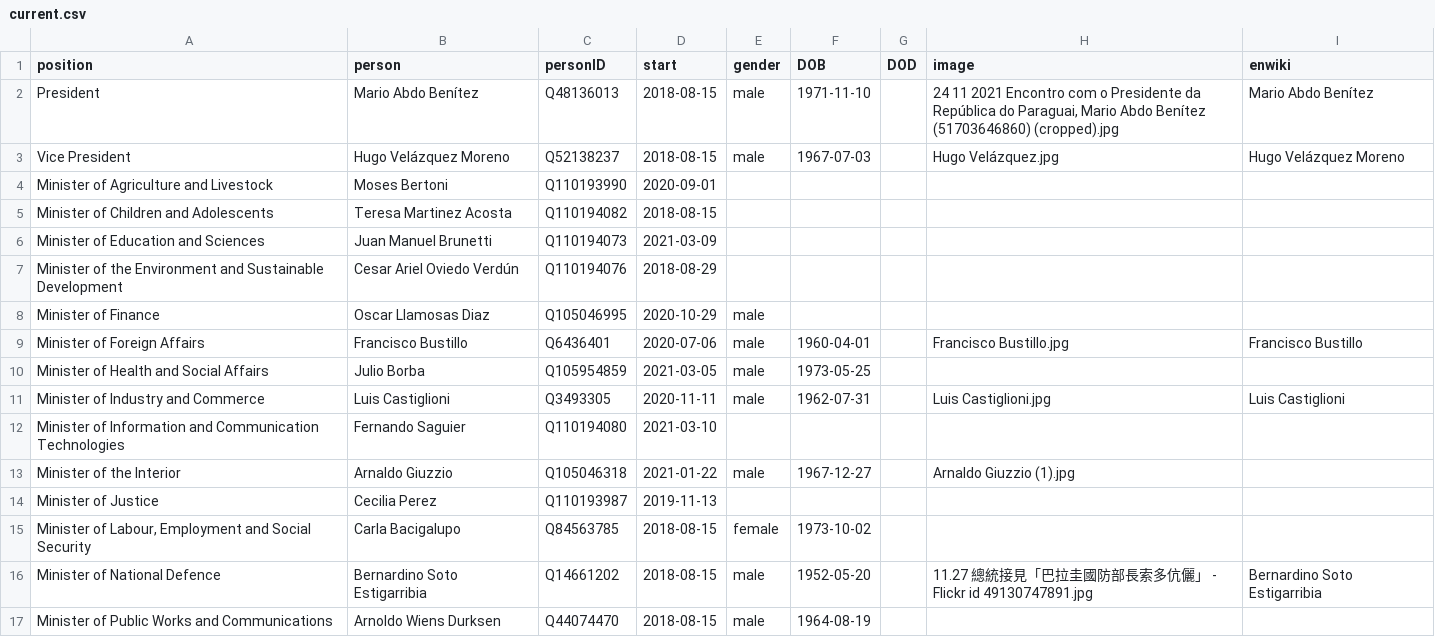
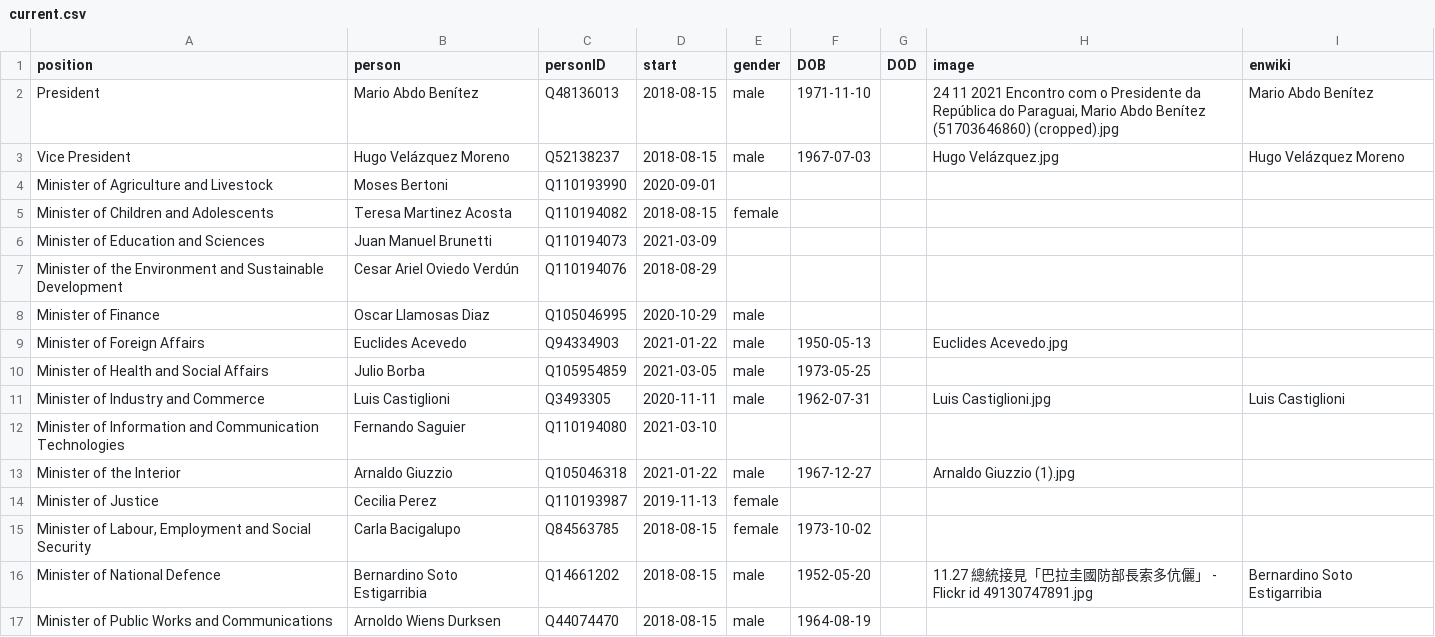
Before and after one commit to every-politician-scrapers/paraguay-ministers, a CSV file: html/current.csv, drawn as a sheet; only a part is shown.

```diff
--- a/html/current.csv
+++ b/html/current.csv
@@ -4,3 +4,3 @@ Vice President,Hugo Velázquez Moreno,Q52138237,2018-08-15,male,1967-07-03,,Hugo
 Minister of Agriculture and Livestock,Moses Bertoni,Q110193990,2020-09-01,,,,,
-Minister of Children and Adolescents,Teresa Martinez Acosta,Q110194082,2018-08-15,,,,,
+Minister of Children and Adolescents,Teresa Martinez Acosta,Q110194082,2018-08-15,female,,,,
 Minister of Education and Sciences,Juan Manuel Brunetti,Q110194073,2021-03-09,,,,,
@@ -8,3 +8,3 @@ Minister of the Environment and Sustainable Development,Cesar Ariel Oviedo Verd
 Minister of Finance,Oscar Llamosas Diaz,Q105046995,2020-10-29,male,,,,
-Minister of Foreign Affairs,Francisco Bustillo,Q6436401,2020-07-06,male,1960-04-01,,Francisco Bustillo.jpg,Francisco Bustillo
+Minister of Foreign Affairs,Euclides Acevedo,Q94334903,2021-01-22,male,1950-05-13,,Euclides Acevedo.jpg,
 Minister of Health and Social Affairs,Julio Borba,Q105954859,2021-03-05,male,1973-05-25,,,
@@ -13,3 +13,3 @@ Minister of Information and Communication Technologies,Fernando Saguier,Q1101940
 Minister of the Interior,Arnaldo Giuzzio,Q105046318,2021-01-22,male,1967-12-27,,Arnaldo Giuzzio (1).jpg,
-Minister of Justice,Cecilia Perez,Q110193987,2019-11-13,,,,,
+Minister of Justice,Cecilia Perez,Q110193987,2019-11-13,female,,,,
 "Minister of Labour, Employment and Social Security",Carla Bacigalupo,Q84563785,2018-08-15,female,1973-10-02,,,
```
Also changed, not shown: html/holders21.csv, wikidata/wanted-positions.csv, 1 other file.
